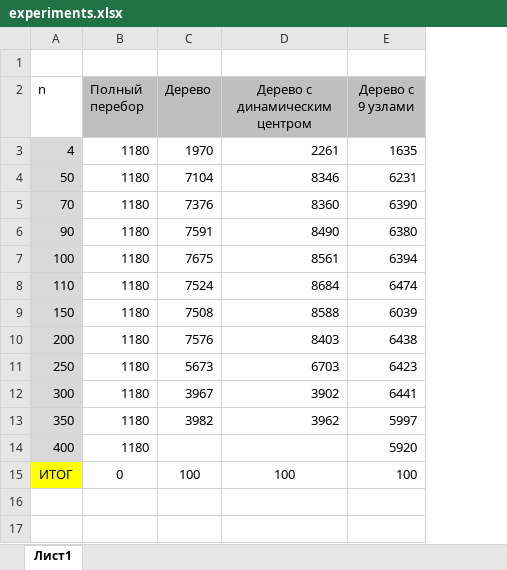
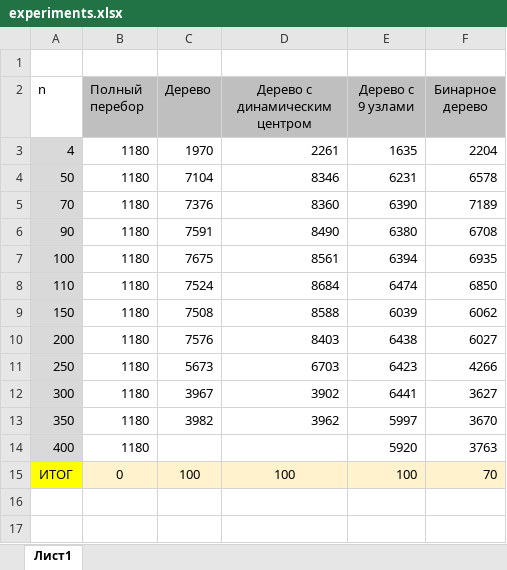
Before and after one commit to fairay/2D-Collision-detection, an Excel workbook: docs/research/experiments.xlsx, sheet Лист1, drawn as a sheet; only a part is shown; values as stored, in another font and other column widths than the file's, no borders; charts and pictures not drawn; the diff names each change by its address in the sheet, - before the commit and + after, or states it on an @@ line.

```diff
--- a/docs/research/experiments.xlsx (sheet Лист1)
+++ b/docs/research/experiments.xlsx (sheet Лист1)
+column F (Бинарное дерево), rows 3-15: 2204 | 6578 | 7189 | 6708 | 6935 | 6850 | 6062 | 6027 | 4266 | 3627 | 3670 | 3763 | 70
-B15:E15 fill: none
+B15:E15 fill: #FFF2CC
```
Also changed, not shown: charts or pictures, 8 other files.
